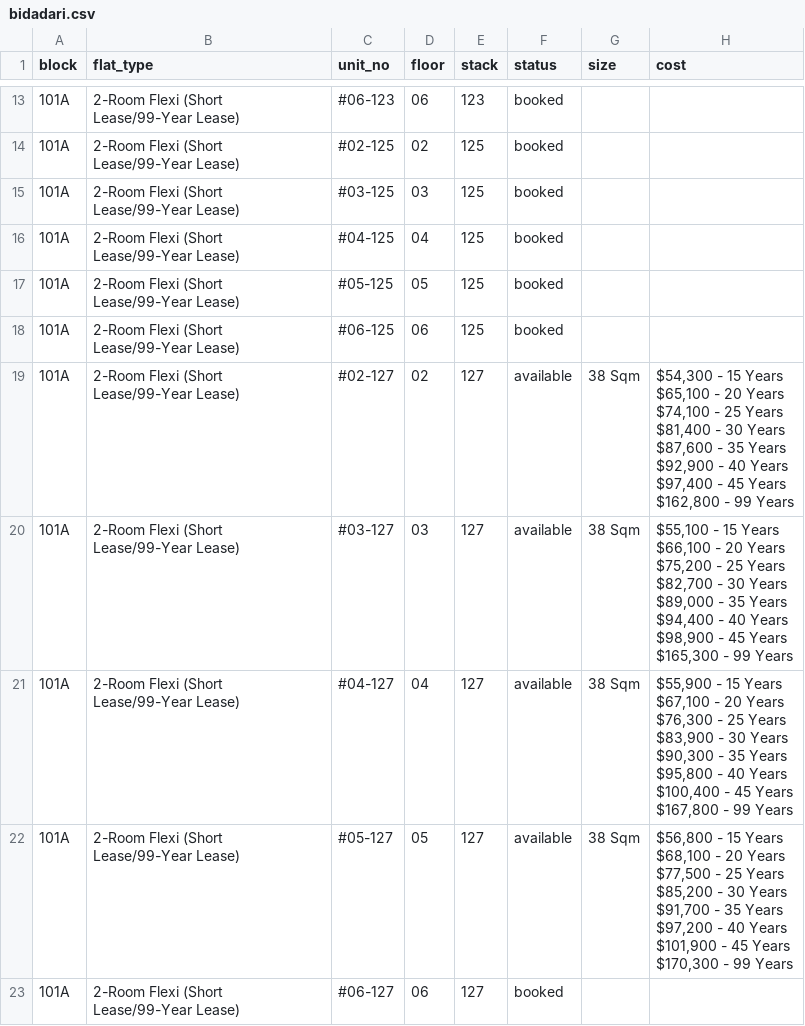
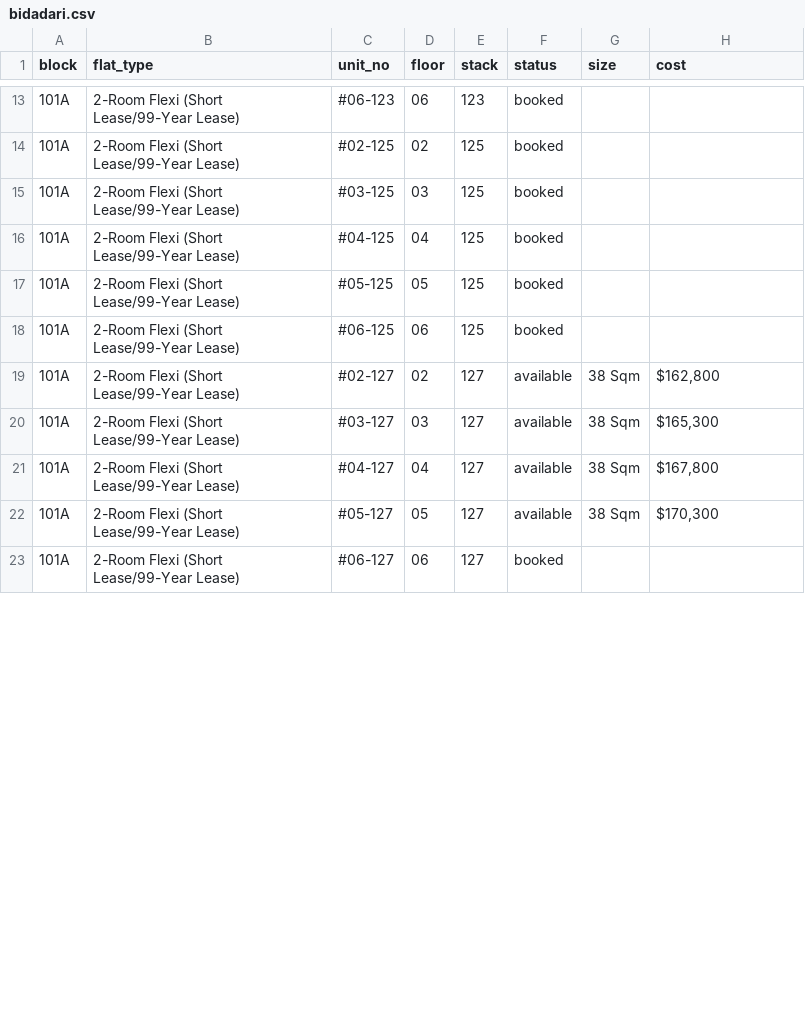
Before and after one commit to ffaeiouff/Bidadari-Oasis, a CSV file: data/bidadari.csv, drawn as a sheet; only a part is shown, gaps mark what is left out; ↵ is a line break in a cell; the diff covers the shown part only; the diff names each change by its address in the sheet, - before the commit and + after, or states it on an @@ line.

Commit message:
Updated data on Mon Apr 18 21:29:42 SGT 2016

```diff
--- a/data/bidadari.csv
+++ b/data/bidadari.csv
-H19 (cost): $54,300 - 15 Years ↵ $65,100 - 20 Years ↵ $74,100 - 25 Years ↵ $81,400 - 30 Years ↵ $87,600 - 35 Years ↵ $92,900 - 40 Years ↵ $97,400 - 45 Years ↵ $162,800 - 99 Years
+H19 (cost): $162,800
-H20 (cost): $55,100 - 15 Years ↵ $66,100 - 20 Years ↵ $75,200 - 25 Years ↵ $82,700 - 30 Years ↵ $89,000 - 35 Years ↵ $94,400 - 40 Years ↵ $98,900 - 45 Years ↵ $165,300 - 99 Years
+H20 (cost): $165,300
-H21 (cost): $55,900 - 15 Years ↵ $67,100 - 20 Years ↵ $76,300 - 25 Years ↵ $83,900 - 30 Years ↵ $90,300 - 35 Years ↵ $95,800 - 40 Years ↵ $100,400 - 45 Years ↵ $167,800 - 99 Years
+H21 (cost): $167,800
-H22 (cost): $56,800 - 15 Years ↵ $68,100 - 20 Years ↵ $77,500 - 25 Years ↵ $85,200 - 30 Years ↵ $91,700 - 35 Years ↵ $97,200 - 40 Years ↵ $101,900 - 45 Years ↵ $170,300 - 99 Years
+H22 (cost): $170,300
```
Also changed, not shown: 32 edited cells elsewhere in this file, 2 other files.
